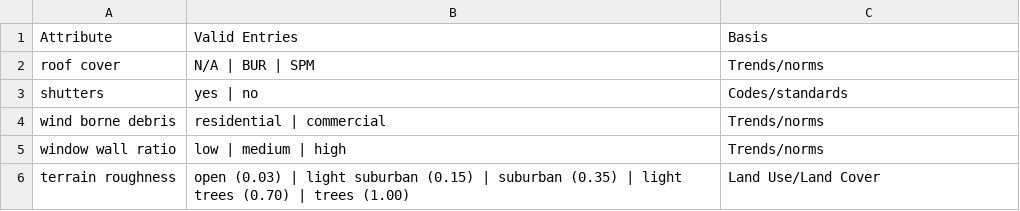
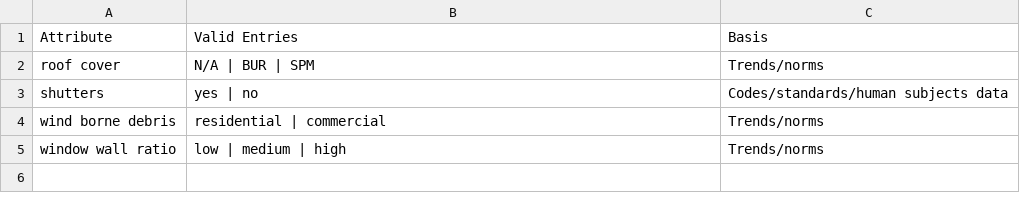
Before and after one commit to NHERI-SimCenter/SimCenterDocumentation, a CSV file: docs/common/testbeds/atlantic_city/data/cecb_attributes.csv, drawn as a sheet.

```diff
--- a/docs/common/testbeds/atlantic_city/data/cecb_attributes.csv
+++ b/docs/common/testbeds/atlantic_city/data/cecb_attributes.csv
@@ -2,5 +2,4 @@ Attribute,Valid Entries,Basis
 roof cover,N/A | BUR | SPM,Trends/norms
-shutters,yes | no,Codes/standards
+shutters,yes | no,Codes/standards/human subjects data
 wind borne debris,residential | commercial,Trends/norms
 window wall ratio,low | medium | high,Trends/norms
-terrain roughness,open (0.03) | light suburban (0.15) | suburban (0.35) | light trees (0.70) | trees (1.00),Land Use/Land Cover
```
Also changed, not shown: docs/common/testbeds/atlantic_city/data/merb_attributes.csv, docs/common/testbeds/atlantic_city/data/mlri_attributes.csv, 38 other files.
